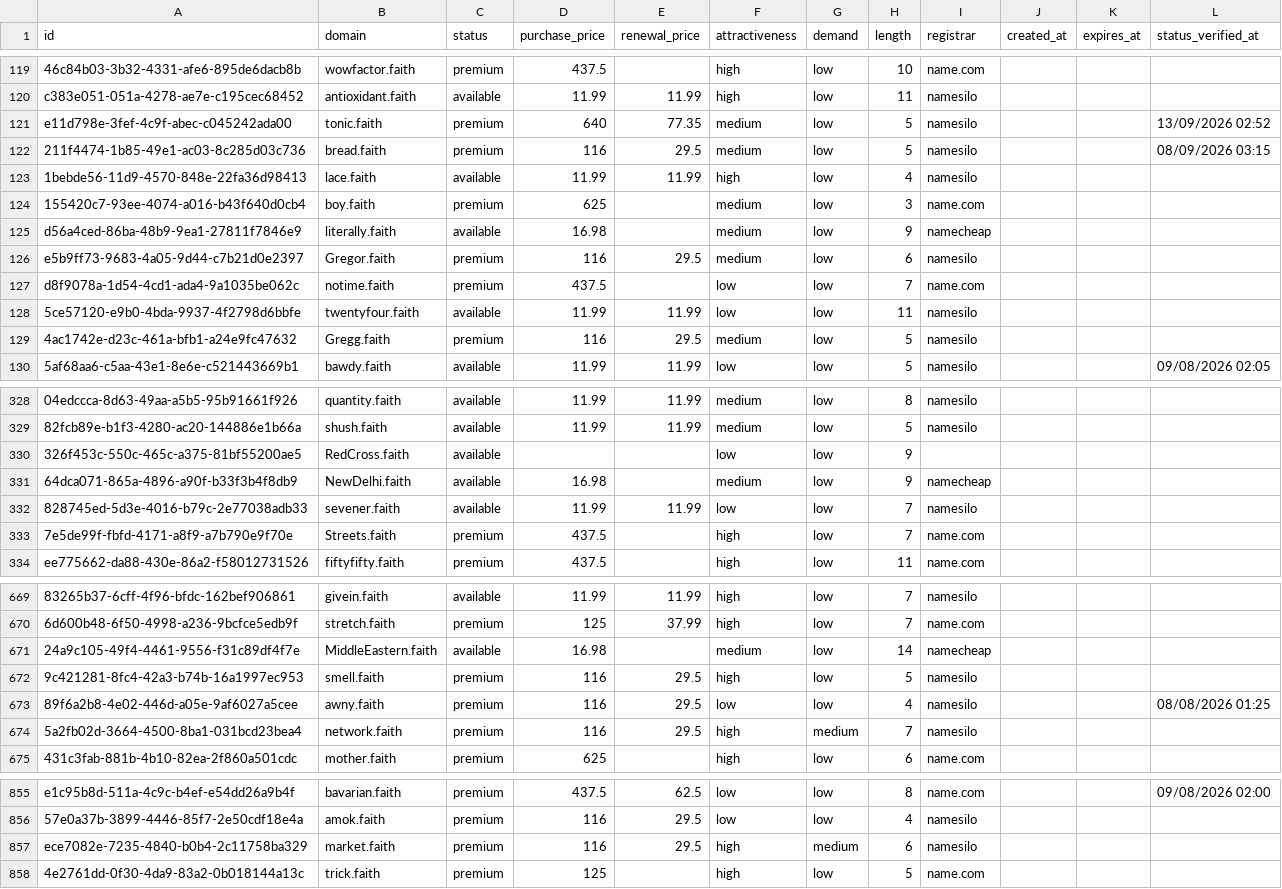
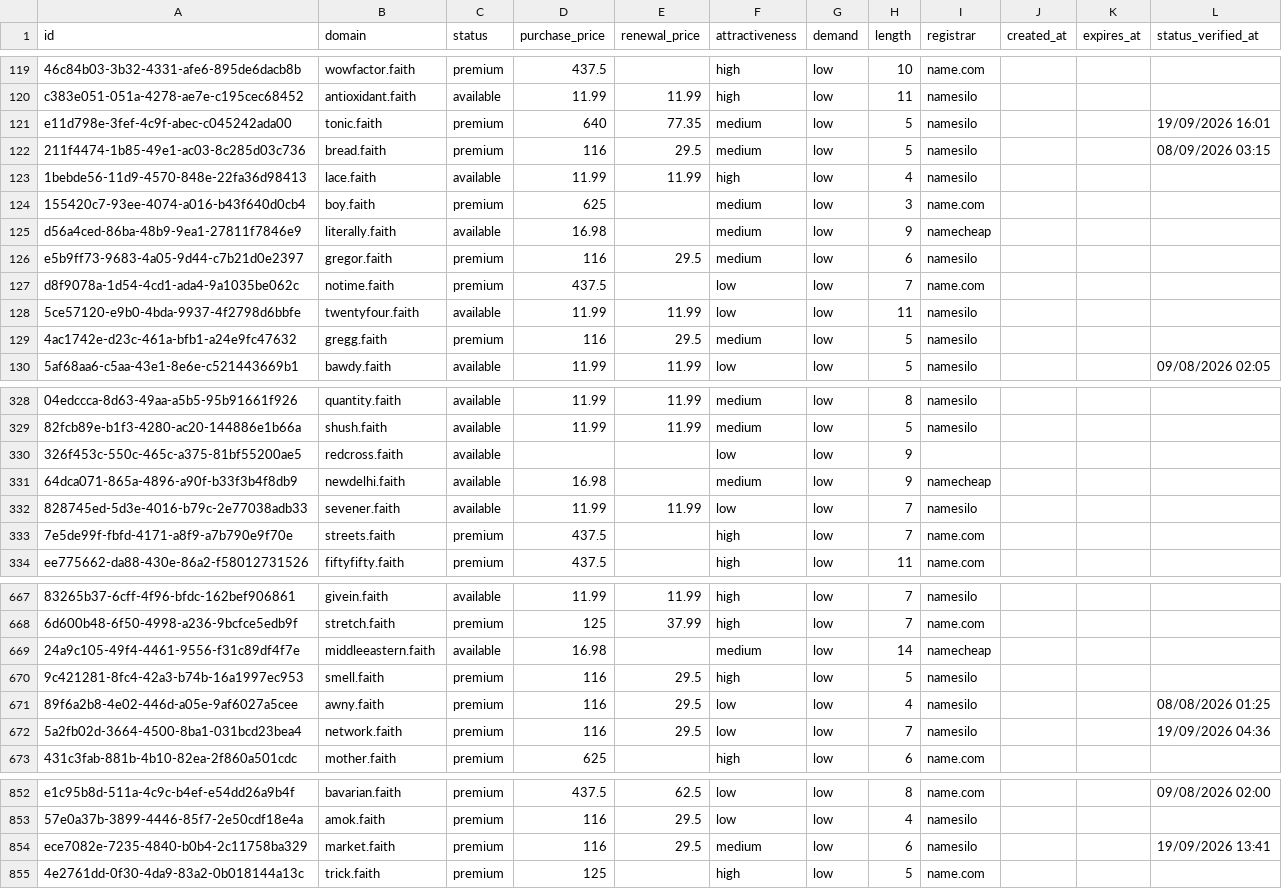
Before and after one commit to UniqueDomains/faith-oneword-domains, a CSV file: faith.csv, drawn as a sheet; only a part is shown, gaps mark what is left out; addresses are those after the commit; the diff covers the shown part only; the diff names each change by its address in the sheet, - before the commit and + after, or states it on an @@ line.

Commit message:
Domains update

```diff
--- a/faith.csv
+++ b/faith.csv
-L121 (status_verified_at): 13/09/2026 02:52
+L121 (status_verified_at): 19/09/2026 16:01
-B126 (domain): Gregor.faith
+B126 (domain): gregor.faith
-B129 (domain): Gregg.faith
+B129 (domain): gregg.faith
-B330 (domain): RedCross.faith
+B330 (domain): redcross.faith
-B331 (domain): NewDelhi.faith
+B331 (domain): newdelhi.faith
-B333 (domain): Streets.faith
+B333 (domain): streets.faith
-B669 (domain): MiddleEastern.faith
+B669 (domain): middleeastern.faith
-F672 (attractiveness): high
+F672 (attractiveness): low
-G672 (demand): medium
+G672 (demand): low
-L672 (status_verified_at): (empty)
+L672 (status_verified_at): 19/09/2026 04:36
-F854 (attractiveness): high
+F854 (attractiveness): medium
-G854 (demand): medium
+G854 (demand): low
-L854 (status_verified_at): (empty)
+L854 (status_verified_at): 19/09/2026 13:41
```
Also changed, not shown: 4 added rows, 4 removed rows and 74 edited cells elsewhere in this file, 4 other files.
